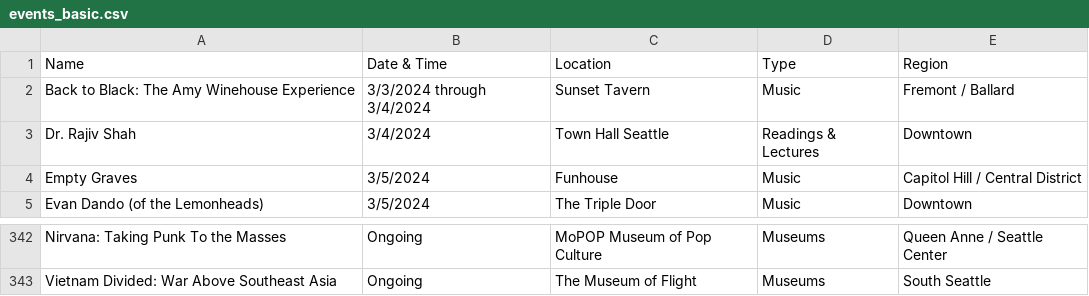
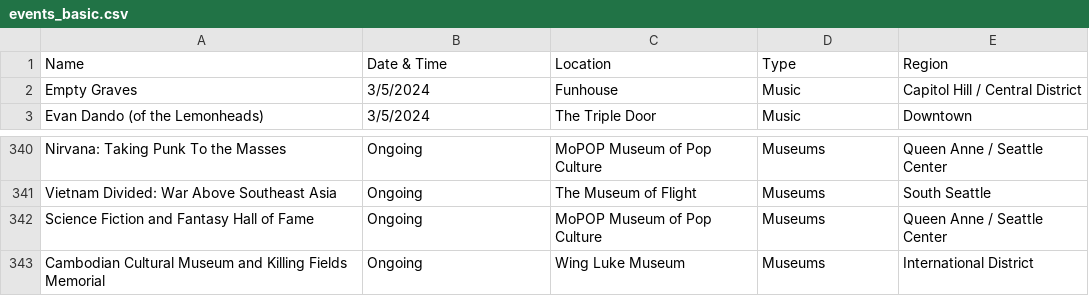
Before and after one commit to yeyfreya/TECHIN510_Lab4, a CSV file: events_basic.csv, drawn as a sheet; only a part is shown, gaps mark what is left out.

```diff
--- a/events_basic.csv
+++ b/events_basic.csv
@@ -1,4 +1,2 @@
 Name,Date & Time,Location,Type,Region
-Back to Black: The Amy Winehouse Experience,3/3/2024 through 3/4/2024,Sunset Tavern,Music,Fremont / Ballard
-Dr. Rajiv Shah,3/4/2024,Town Hall Seattle,Readings & Lectures,Downtown
 Empty Graves,3/5/2024,Funhouse,Music,Capitol Hill / Central District
@@ -343 +341,3 @@ Nirvana: Taking Punk To the Masses,Ongoing,MoPOP Museum of Pop Culture,Museums,Q
 Vietnam Divided: War Above Southeast Asia,Ongoing,The Museum of Flight,Museums,South Seattle
+Science Fiction and Fantasy Hall of Fame,Ongoing,MoPOP Museum of Pop Culture,Museums,Queen Anne / Seattle Center
+Cambodian Cultural Museum and Killing Fields Memorial,Ongoing,Wing Luke Museum,Museums,International District
```
Also changed, not shown: events.csv, events_latlon.csv.
